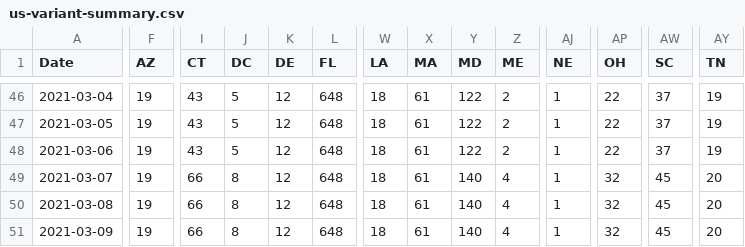
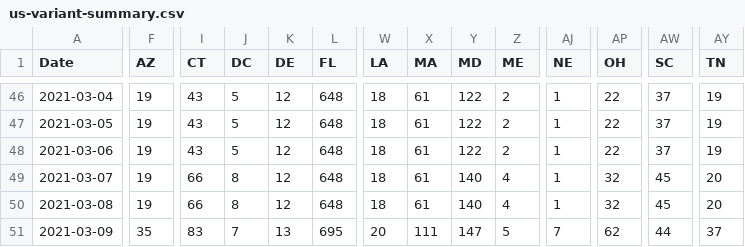
Before and after one commit to USATODAY/covid-variants, a CSV file: us-variant-summary.csv, drawn as a sheet; only a part is shown, gaps mark what is left out; the diff covers the shown part only; the diff names each change by its address in the sheet, - before the commit and + after, or states it on an @@ line.

Commit message:
Tue 09 Mar 2021 08:35:56 PM EST

```diff
--- a/us-variant-summary.csv
+++ b/us-variant-summary.csv
-F51 (AZ): 19
+F51 (AZ): 35
-I51 (CT): 66
+I51 (CT): 83
-J51 (DC): 8
+J51 (DC): 7
-K51 (DE): 12
+K51 (DE): 13
-L51 (FL): 648
+L51 (FL): 695
-W51 (LA): 18
+W51 (LA): 20
-X51 (MA): 61
+X51 (MA): 111
-Y51 (MD): 140
+Y51 (MD): 147
-Z51 (ME): 4
+Z51 (ME): 5
-AJ51 (NE): 1
+AJ51 (NE): 7
-AP51 (OH): 32
+AP51 (OH): 62
-AW51 (SC): 45
+AW51 (SC): 44
-AY51 (TN): 20
+AY51 (TN): 37
```
Also changed, not shown: 3 edited cells elsewhere in this file.
